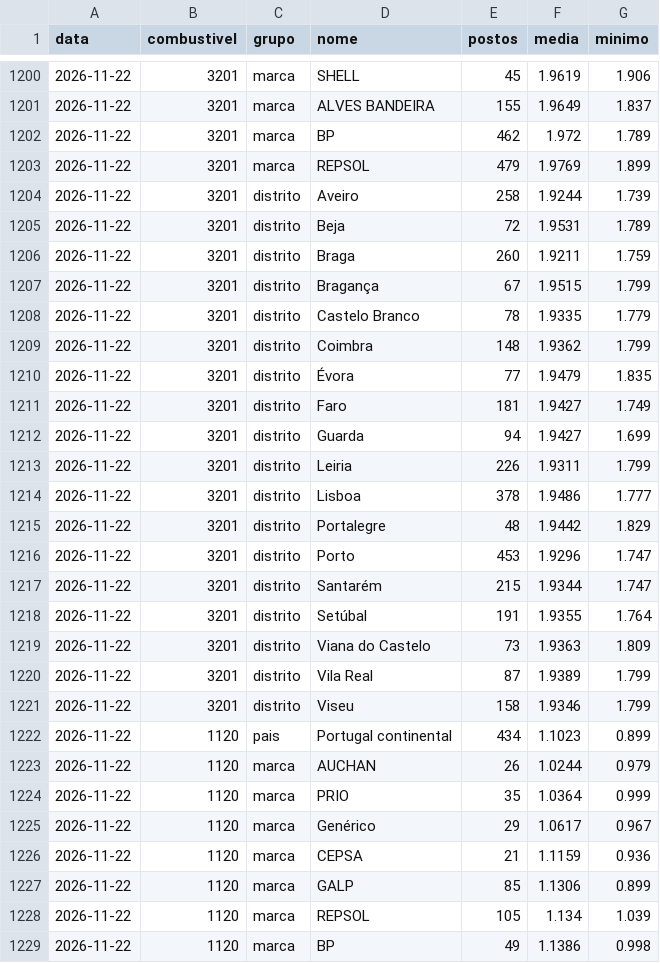
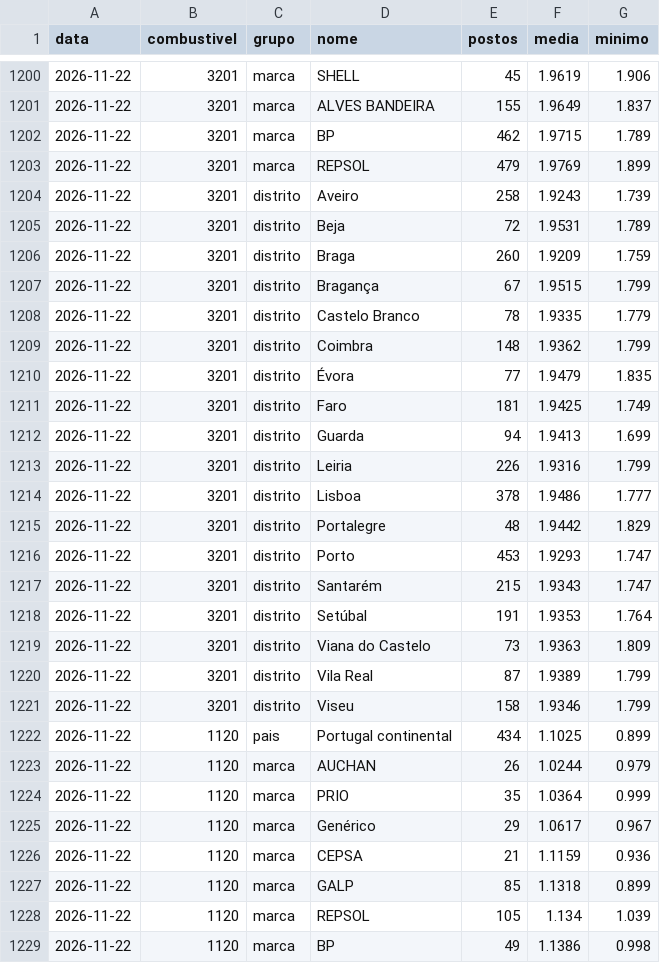
Before and after one commit to pedrofintech/combustiveis-dados, a CSV file: postos-historico.csv, drawn as a sheet; only a part is shown, gaps mark what is left out; the diff covers the shown part only.

```diff
--- a/postos-historico.csv
+++ b/postos-historico.csv
@@ -1201,7 +1201,7 @@ data,combustivel,grupo,nome,postos,media,minimo
 2026-11-22,3201,marca,ALVES BANDEIRA,155,1.9649,1.837
-2026-11-22,3201,marca,BP,462,1.972,1.789
+2026-11-22,3201,marca,BP,462,1.9715,1.789
 2026-11-22,3201,marca,REPSOL,479,1.9769,1.899
-2026-11-22,3201,distrito,Aveiro,258,1.9244,1.739
+2026-11-22,3201,distrito,Aveiro,258,1.9243,1.739
 2026-11-22,3201,distrito,Beja,72,1.9531,1.789
-2026-11-22,3201,distrito,Braga,260,1.9211,1.759
+2026-11-22,3201,distrito,Braga,260,1.9209,1.759
 2026-11-22,3201,distrito,Bragança,67,1.9515,1.799
@@ -1210,10 +1210,10 @@ data,combustivel,grupo,nome,postos,media,minimo
 2026-11-22,3201,distrito,Évora,77,1.9479,1.835
-2026-11-22,3201,distrito,Faro,181,1.9427,1.749
-2026-11-22,3201,distrito,Guarda,94,1.9427,1.699
-2026-11-22,3201,distrito,Leiria,226,1.9311,1.799
+2026-11-22,3201,distrito,Faro,181,1.9425,1.749
+2026-11-22,3201,distrito,Guarda,94,1.9413,1.699
+2026-11-22,3201,distrito,Leiria,226,1.9316,1.799
 2026-11-22,3201,distrito,Lisboa,378,1.9486,1.777
 2026-11-22,3201,distrito,Portalegre,48,1.9442,1.829
-2026-11-22,3201,distrito,Porto,453,1.9296,1.747
-2026-11-22,3201,distrito,Santarém,215,1.9344,1.747
-2026-11-22,3201,distrito,Setúbal,191,1.9355,1.764
+2026-11-22,3201,distrito,Porto,453,1.9293,1.747
+2026-11-22,3201,distrito,Santarém,215,1.9343,1.747
+2026-11-22,3201,distrito,Setúbal,191,1.9353,1.764
 2026-11-22,3201,distrito,Viana do Castelo,73,1.9363,1.809
@@ -1221,3 +1221,3 @@ data,combustivel,grupo,nome,postos,media,minimo
 2026-11-22,3201,distrito,Viseu,158,1.9346,1.799
-2026-11-22,1120,pais,Portugal continental,434,1.1023,0.899
+2026-11-22,1120,pais,Portugal continental,434,1.1025,0.899
 2026-11-22,1120,marca,AUCHAN,26,1.0244,0.979
@@ -1226,3 +1226,3 @@ data,combustivel,grupo,nome,postos,media,minimo
 2026-11-22,1120,marca,CEPSA,21,1.1159,0.936
-2026-11-22,1120,marca,GALP,85,1.1306,0.899
+2026-11-22,1120,marca,GALP,85,1.1318,0.899
 2026-11-22,1120,marca,REPSOL,105,1.134,1.039
```
Also changed, not shown: 18 edited cells elsewhere in this file, 3 other files.
